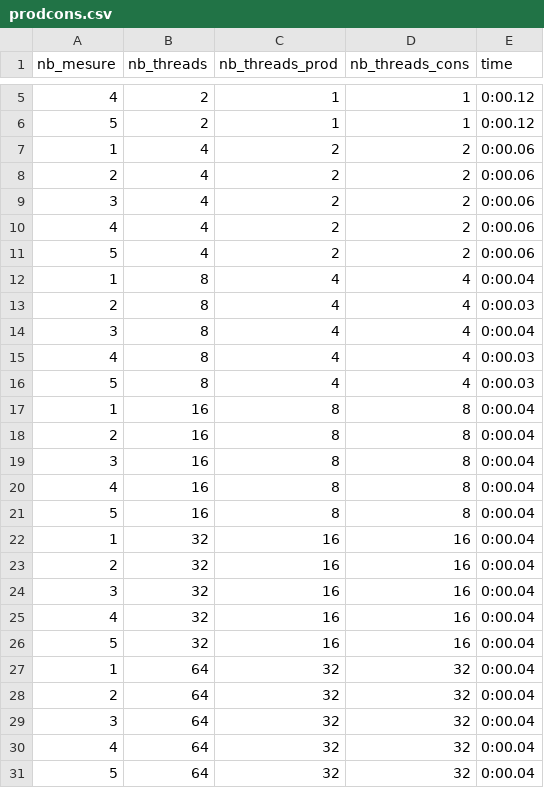
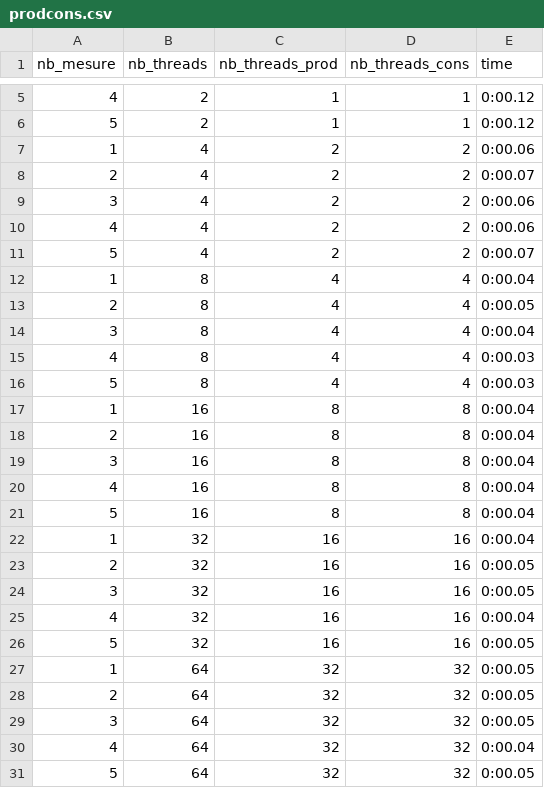
Before and after one commit to riri-314/LINFO1252-P1, a CSV file: Producteur_Consomateur/prodcons.csv, drawn as a sheet; only a part is shown, gaps mark what is left out.

Commit message:
Working plot.py, plot philosophe et prodcons

```diff
--- a/Producteur_Consomateur/prodcons.csv
+++ b/Producteur_Consomateur/prodcons.csv
@@ -7,8 +7,8 @@ nb_mesure, nb_threads, nb_threads_prod, nb_threads_cons, time
 1,4,2,2,0:00.06
-2,4,2,2,0:00.06
+2,4,2,2,0:00.07
 3,4,2,2,0:00.06
 4,4,2,2,0:00.06
-5,4,2,2,0:00.06
+5,4,2,2,0:00.07
 1,8,4,4,0:00.04
-2,8,4,4,0:00.03
+2,8,4,4,0:00.05
 3,8,4,4,0:00.04
@@ -22,10 +22,10 @@ nb_mesure, nb_threads, nb_threads_prod, nb_threads_cons, time
 1,32,16,16,0:00.04
-2,32,16,16,0:00.04
-3,32,16,16,0:00.04
+2,32,16,16,0:00.05
+3,32,16,16,0:00.05
 4,32,16,16,0:00.04
-5,32,16,16,0:00.04
-1,64,32,32,0:00.04
-2,64,32,32,0:00.04
-3,64,32,32,0:00.04
+5,32,16,16,0:00.05
+1,64,32,32,0:00.05
+2,64,32,32,0:00.05
+3,64,32,32,0:00.05
 4,64,32,32,0:00.04
-5,64,32,32,0:00.04
+5,64,32,32,0:00.05
```
Also changed, not shown: Philosophe/philosophe.csv, 6 other files.
